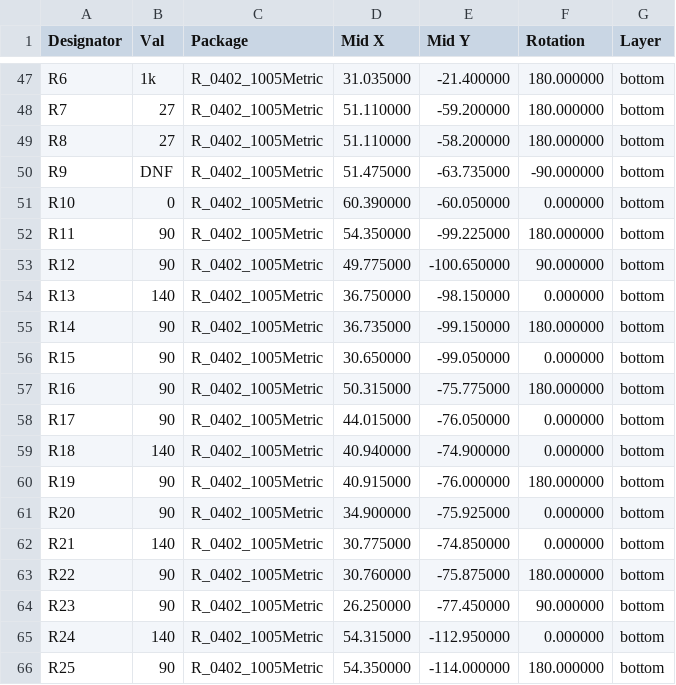
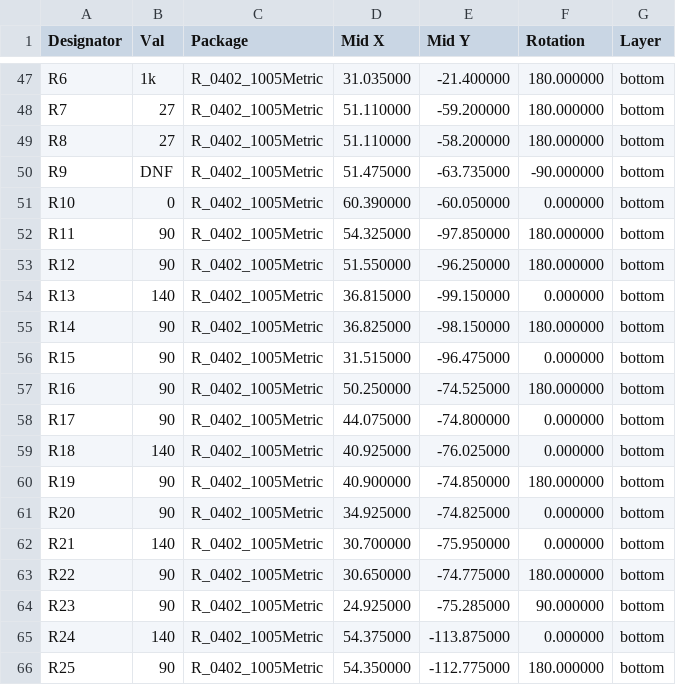
Before and after one commit to tommy-gilligan/rp235x-nokia-3310, a CSV file: pcb/plots/nokia-bottom-pos.csv, drawn as a sheet; only a part is shown, gaps mark what is left out; the diff covers the shown part only.

```diff
--- a/pcb/plots/nokia-bottom-pos.csv
+++ b/pcb/plots/nokia-bottom-pos.csv
@@ -51,16 +51,16 @@ Designator,Val,Package,"Mid X","Mid Y",Rotation,Layer
 "R10","0","R_0402_1005Metric",60.390000,-60.050000,0.000000,bottom
-"R11","90","R_0402_1005Metric",54.350000,-99.225000,180.000000,bottom
-"R12","90","R_0402_1005Metric",49.775000,-100.650000,90.000000,bottom
-"R13","140","R_0402_1005Metric",36.750000,-98.150000,0.000000,bottom
-"R14","90","R_0402_1005Metric",36.735000,-99.150000,180.000000,bottom
-"R15","90","R_0402_1005Metric",30.650000,-99.050000,0.000000,bottom
-"R16","90","R_0402_1005Metric",50.315000,-75.775000,180.000000,bottom
-"R17","90","R_0402_1005Metric",44.015000,-76.050000,0.000000,bottom
-"R18","140","R_0402_1005Metric",40.940000,-74.900000,0.000000,bottom
-"R19","90","R_0402_1005Metric",40.915000,-76.000000,180.000000,bottom
-"R20","90","R_0402_1005Metric",34.900000,-75.925000,0.000000,bottom
-"R21","140","R_0402_1005Metric",30.775000,-74.850000,0.000000,bottom
-"R22","90","R_0402_1005Metric",30.760000,-75.875000,180.000000,bottom
-"R23","90","R_0402_1005Metric",26.250000,-77.450000,90.000000,bottom
-"R24","140","R_0402_1005Metric",54.315000,-112.950000,0.000000,bottom
-"R25","90","R_0402_1005Metric",54.350000,-114.000000,180.000000,bottom
+"R11","90","R_0402_1005Metric",54.325000,-97.850000,180.000000,bottom
+"R12","90","R_0402_1005Metric",51.550000,-96.250000,180.000000,bottom
+"R13","140","R_0402_1005Metric",36.815000,-99.150000,0.000000,bottom
+"R14","90","R_0402_1005Metric",36.825000,-98.150000,180.000000,bottom
+"R15","90","R_0402_1005Metric",31.515000,-96.475000,0.000000,bottom
+"R16","90","R_0402_1005Metric",50.250000,-74.525000,180.000000,bottom
+"R17","90","R_0402_1005Metric",44.075000,-74.800000,0.000000,bottom
+"R18","140","R_0402_1005Metric",40.925000,-76.025000,0.000000,bottom
+"R19","90","R_0402_1005Metric",40.900000,-74.850000,180.000000,bottom
+"R20","90","R_0402_1005Metric",34.925000,-74.825000,0.000000,bottom
+"R21","140","R_0402_1005Metric",30.700000,-75.950000,0.000000,bottom
+"R22","90","R_0402_1005Metric",30.650000,-74.775000,180.000000,bottom
+"R23","90","R_0402_1005Metric",24.925000,-75.285000,90.000000,bottom
+"R24","140","R_0402_1005Metric",54.375000,-113.875000,0.000000,bottom
+"R25","90","R_0402_1005Metric",54.350000,-112.775000,180.000000,bottom
```
Also changed, not shown: 20 edited cells elsewhere in this file, 22 other files.
